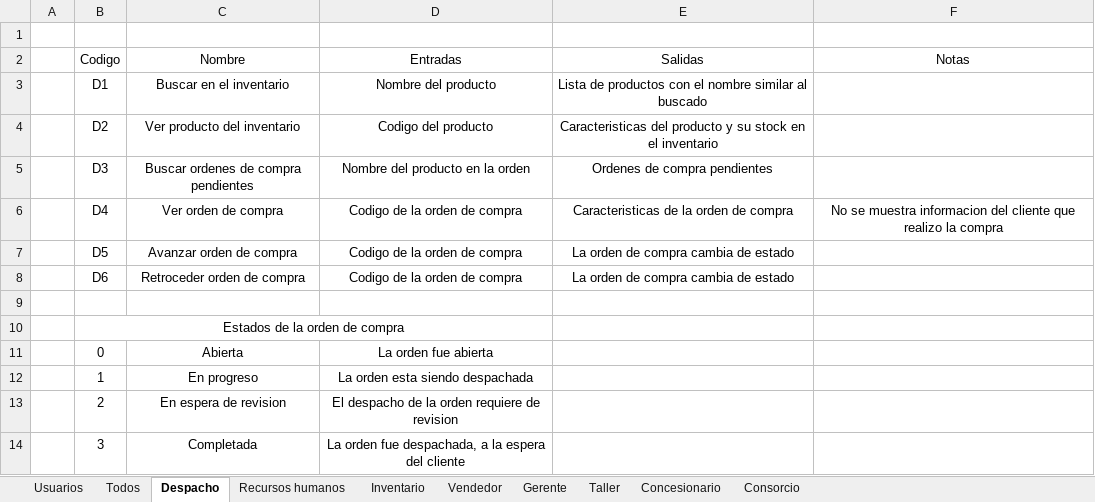
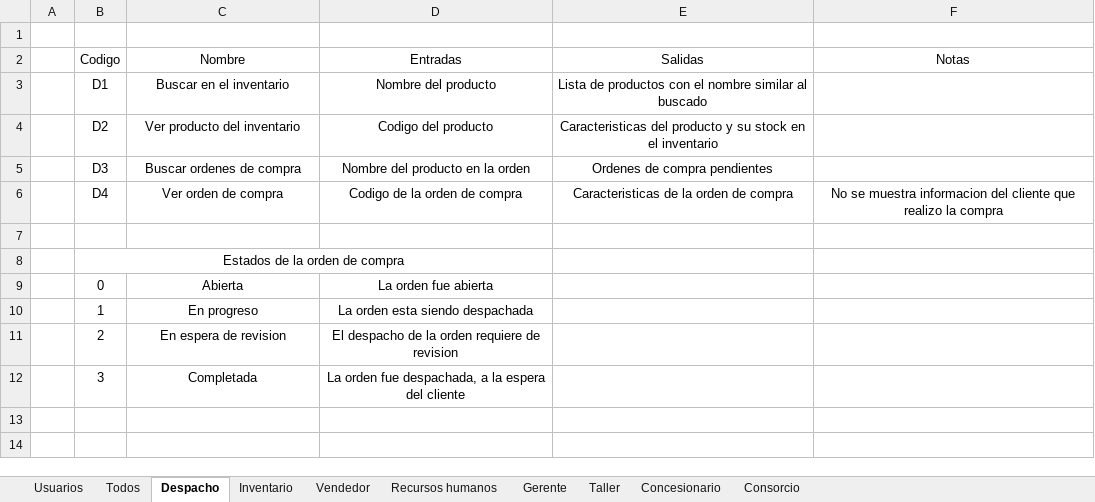
Before and after one commit to shoriwe/upb-motors, an Excel workbook: docs/historias-de-usuarios.xlsx, sheet Despacho, drawn as a sheet; values as stored, in another font and other column widths than the file's, no borders; the diff names each change by its address in the sheet, - before the commit and + after, or states it on an @@ line.

Commit message:
Cambio Orden de compra

```diff
--- a/docs/historias-de-usuarios.xlsx (sheet Despacho)
+++ b/docs/historias-de-usuarios.xlsx (sheet Despacho)
@@ sheet tab order changed: Usuarios | Todos | Despacho | Inventario | Vendedor | Recursos humanos | Gerente | Taller | Concesionario | Consorcio @@
-C5 (Nombre): Buscar ordenes de compra pendientes
+C5 (Nombre): Buscar ordenes de compra
-row 7:  | D5 | Avanzar orden de compra | Codigo de la orden de compra | La orden de compra cambia de estado
-row 8:  | D6 | Retroceder orden de compra | Codigo de la orden de compra | La orden de compra cambia de estado
```
